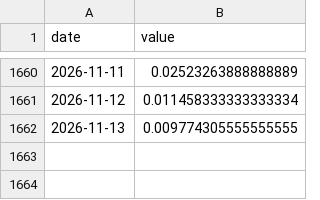
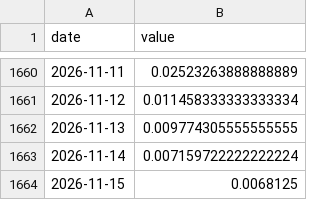
Before and after one commit to Asensio94/vigilancia-humedales, a CSV file: data/hydro/8433_waterLevel_WaterLevelMobrey.csv, drawn as a sheet; only a part is shown, gaps mark what is left out; the diff names each change by its address in the sheet, - before the commit and + after, or states it on an @@ line.

```diff
--- a/data/hydro/8433_waterLevel_WaterLevelMobrey.csv
+++ b/data/hydro/8433_waterLevel_WaterLevelMobrey.csv
+row 1663: 2026-11-14 | 0.007159722222222224
+row 1664: 2026-11-15 | 0.0068125
```
Also changed, not shown: data/hydro/1072_waterLevel_WaterLevelMobrey.csv, data/hydro/8437_waterLevel_WaterLevelMobrey.csv, 8 other files.
